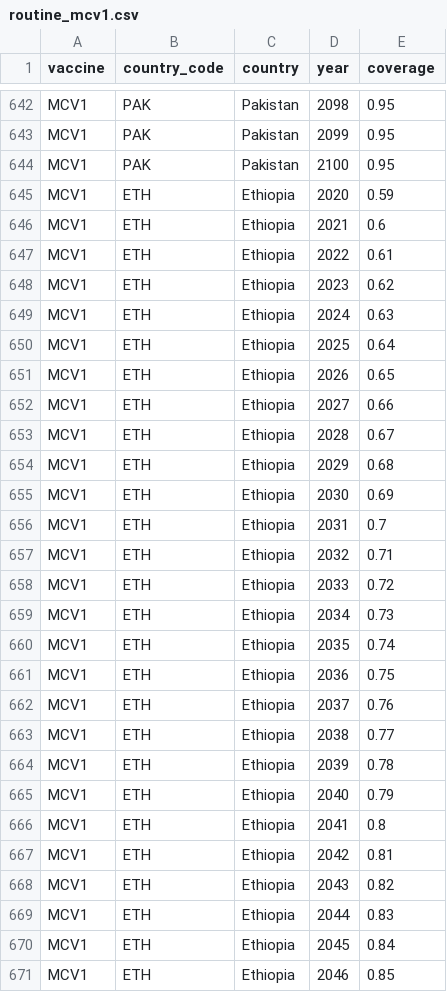
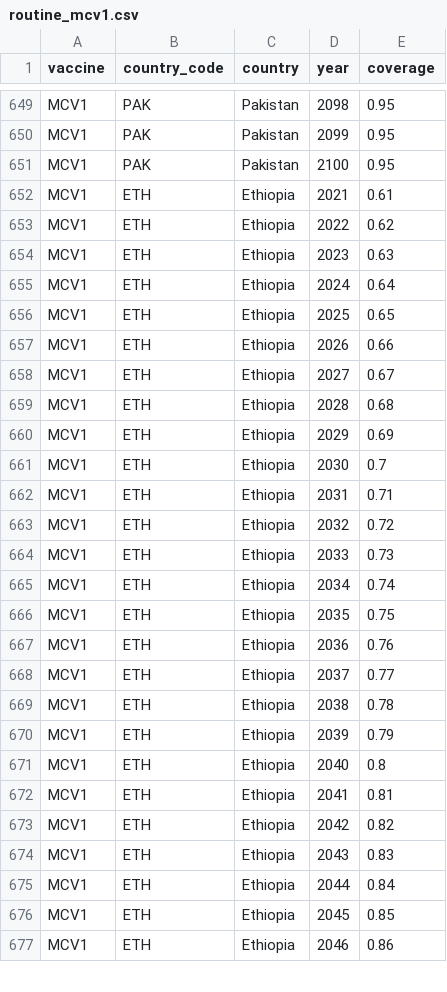
Before and after one commit to lshtm-vimc/dynamice, a CSV file: vac_coverage_top10/base case/scenarios/routine_mcv1.csv (was vac_coverage_top10/scenarios/routine_mcv1.csv), drawn as a sheet; only a part is shown, gaps mark what is left out; the diff covers the shown part only.

```diff
--- a/vac_coverage_top10/scenarios/routine_mcv1.csv
+++ b/vac_coverage_top10/base case/scenarios/routine_mcv1.csv
@@ -644,28 +651,27 @@ MCV1,PAK,Pakistan,2099,0.95
 MCV1,PAK,Pakistan,2100,0.95
-MCV1,ETH,Ethiopia,2020,0.59
-MCV1,ETH,Ethiopia,2021,0.6
-MCV1,ETH,Ethiopia,2022,0.61
-MCV1,ETH,Ethiopia,2023,0.62
-MCV1,ETH,Ethiopia,2024,0.63
-MCV1,ETH,Ethiopia,2025,0.64
-MCV1,ETH,Ethiopia,2026,0.65
-MCV1,ETH,Ethiopia,2027,0.66
-MCV1,ETH,Ethiopia,2028,0.67
-MCV1,ETH,Ethiopia,2029,0.68
-MCV1,ETH,Ethiopia,2030,0.69
-MCV1,ETH,Ethiopia,2031,0.7
-MCV1,ETH,Ethiopia,2032,0.71
-MCV1,ETH,Ethiopia,2033,0.72
-MCV1,ETH,Ethiopia,2034,0.73
-MCV1,ETH,Ethiopia,2035,0.74
-MCV1,ETH,Ethiopia,2036,0.75
-MCV1,ETH,Ethiopia,2037,0.76
-MCV1,ETH,Ethiopia,2038,0.77
-MCV1,ETH,Ethiopia,2039,0.78
-MCV1,ETH,Ethiopia,2040,0.79
-MCV1,ETH,Ethiopia,2041,0.8
-MCV1,ETH,Ethiopia,2042,0.81
-MCV1,ETH,Ethiopia,2043,0.82
-MCV1,ETH,Ethiopia,2044,0.83
-MCV1,ETH,Ethiopia,2045,0.84
-MCV1,ETH,Ethiopia,2046,0.85
+MCV1,ETH,Ethiopia,2021,0.61
+MCV1,ETH,Ethiopia,2022,0.62
+MCV1,ETH,Ethiopia,2023,0.63
+MCV1,ETH,Ethiopia,2024,0.64
+MCV1,ETH,Ethiopia,2025,0.65
+MCV1,ETH,Ethiopia,2026,0.66
+MCV1,ETH,Ethiopia,2027,0.67
+MCV1,ETH,Ethiopia,2028,0.68
+MCV1,ETH,Ethiopia,2029,0.69
+MCV1,ETH,Ethiopia,2030,0.7
+MCV1,ETH,Ethiopia,2031,0.71
+MCV1,ETH,Ethiopia,2032,0.72
+MCV1,ETH,Ethiopia,2033,0.73
+MCV1,ETH,Ethiopia,2034,0.74
+MCV1,ETH,Ethiopia,2035,0.75
+MCV1,ETH,Ethiopia,2036,0.76
+MCV1,ETH,Ethiopia,2037,0.77
+MCV1,ETH,Ethiopia,2038,0.78
+MCV1,ETH,Ethiopia,2039,0.79
+MCV1,ETH,Ethiopia,2040,0.8
+MCV1,ETH,Ethiopia,2041,0.81
+MCV1,ETH,Ethiopia,2042,0.82
+MCV1,ETH,Ethiopia,2043,0.83
+MCV1,ETH,Ethiopia,2044,0.84
+MCV1,ETH,Ethiopia,2045,0.85
+MCV1,ETH,Ethiopia,2046,0.86
```
Also changed, not shown: 3 added rows, 2 removed rows, 6 moved rows and 66 edited cells elsewhere in this file, vac_coverage_top10/base case/coverage_mcv1.csv, vac_coverage_top10/base case/coverage_mcv2.csv, 31 other files.
